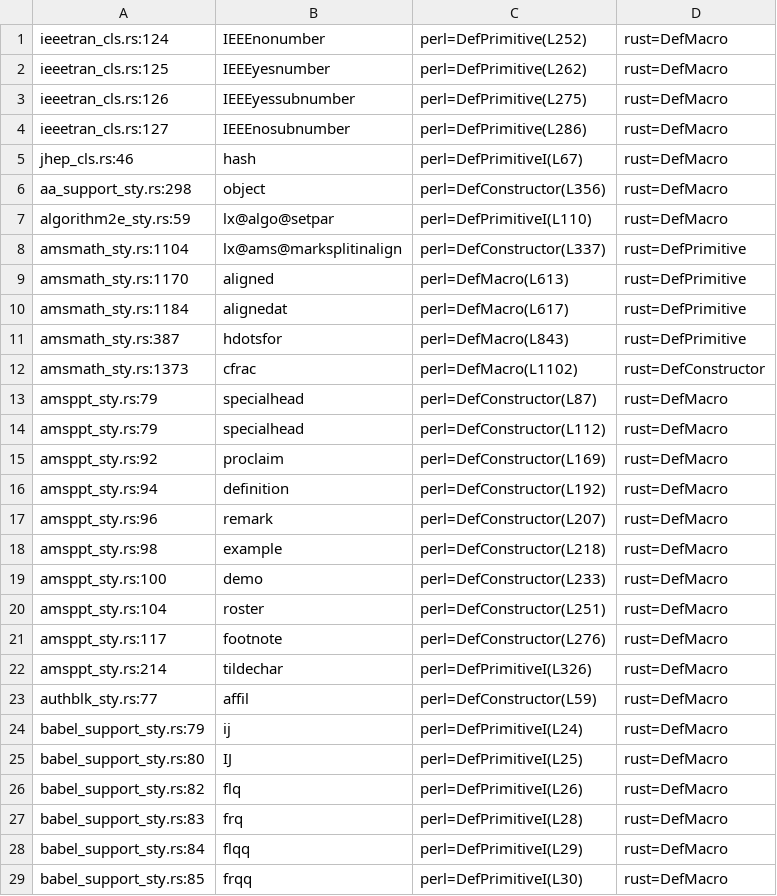
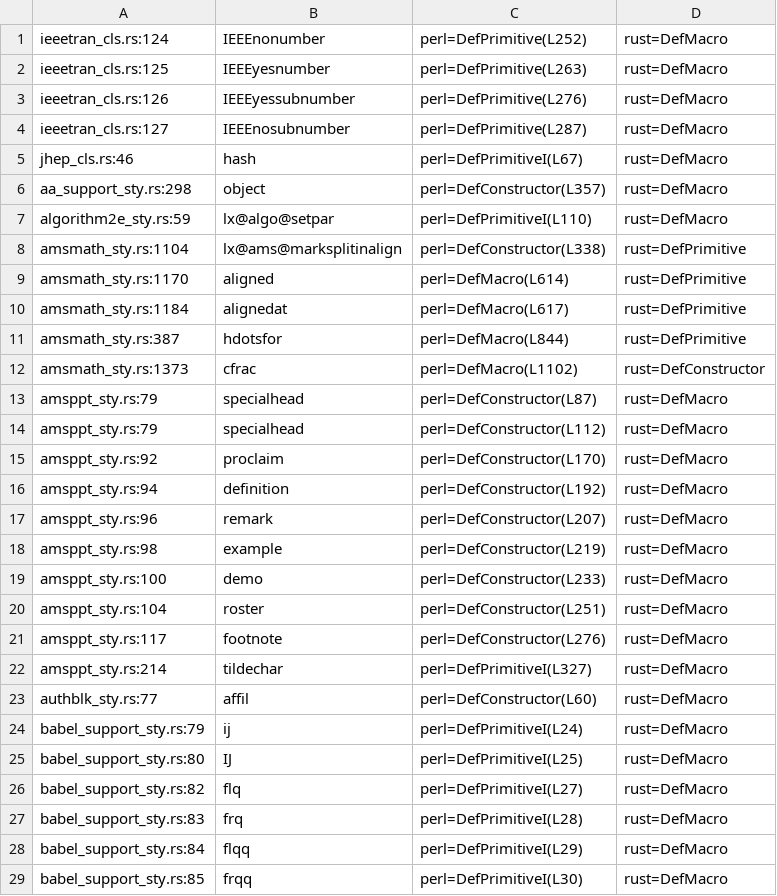
Before and after one commit to dginev/latexml-oxide, a TSV file: docs/def_parity_package.tsv, drawn as a sheet; only a part is shown; the diff covers the shown part only.

```diff
--- a/docs/def_parity_package.tsv
+++ b/docs/def_parity_package.tsv
@@ -1,12 +1,12 @@
 ieeetran_cls.rs:124	IEEEnonumber	perl=DefPrimitive(L252)	rust=DefMacro
-ieeetran_cls.rs:125	IEEEyesnumber	perl=DefPrimitive(L262)	rust=DefMacro
-ieeetran_cls.rs:126	IEEEyessubnumber	perl=DefPrimitive(L275)	rust=DefMacro
-ieeetran_cls.rs:127	IEEEnosubnumber	perl=DefPrimitive(L286)	rust=DefMacro
+ieeetran_cls.rs:125	IEEEyesnumber	perl=DefPrimitive(L263)	rust=DefMacro
+ieeetran_cls.rs:126	IEEEyessubnumber	perl=DefPrimitive(L276)	rust=DefMacro
+ieeetran_cls.rs:127	IEEEnosubnumber	perl=DefPrimitive(L287)	rust=DefMacro
 jhep_cls.rs:46	hash	perl=DefPrimitiveI(L67)	rust=DefMacro
-aa_support_sty.rs:298	object	perl=DefConstructor(L356)	rust=DefMacro
+aa_support_sty.rs:298	object	perl=DefConstructor(L357)	rust=DefMacro
 algorithm2e_sty.rs:59	lx@algo@setpar	perl=DefPrimitiveI(L110)	rust=DefMacro
-amsmath_sty.rs:1104	lx@ams@marksplitinalign	perl=DefConstructor(L337)	rust=DefPrimitive
-amsmath_sty.rs:1170	aligned	perl=DefMacro(L613)	rust=DefPrimitive
+amsmath_sty.rs:1104	lx@ams@marksplitinalign	perl=DefConstructor(L338)	rust=DefPrimitive
+amsmath_sty.rs:1170	aligned	perl=DefMacro(L614)	rust=DefPrimitive
 amsmath_sty.rs:1184	alignedat	perl=DefMacro(L617)	rust=DefPrimitive
-amsmath_sty.rs:387	hdotsfor	perl=DefMacro(L843)	rust=DefPrimitive
+amsmath_sty.rs:387	hdotsfor	perl=DefMacro(L844)	rust=DefPrimitive
 amsmath_sty.rs:1373	cfrac	perl=DefMacro(L1102)	rust=DefConstructor
@@ -14,6 +14,6 @@ amsppt_sty.rs:79	specialhead	perl=DefConstructor(L87)	rust=DefMacro
 amsppt_sty.rs:79	specialhead	perl=DefConstructor(L112)	rust=DefMacro
-amsppt_sty.rs:92	proclaim	perl=DefConstructor(L169)	rust=DefMacro
+amsppt_sty.rs:92	proclaim	perl=DefConstructor(L170)	rust=DefMacro
 amsppt_sty.rs:94	definition	perl=DefConstructor(L192)	rust=DefMacro
 amsppt_sty.rs:96	remark	perl=DefConstructor(L207)	rust=DefMacro
-amsppt_sty.rs:98	example	perl=DefConstructor(L218)	rust=DefMacro
+amsppt_sty.rs:98	example	perl=DefConstructor(L219)	rust=DefMacro
 amsppt_sty.rs:100	demo	perl=DefConstructor(L233)	rust=DefMacro
@@ -21,7 +21,7 @@ amsppt_sty.rs:104	roster	perl=DefConstructor(L251)	rust=DefMacro
 amsppt_sty.rs:117	footnote	perl=DefConstructor(L276)	rust=DefMacro
-amsppt_sty.rs:214	tildechar	perl=DefPrimitiveI(L326)	rust=DefMacro
-authblk_sty.rs:77	affil	perl=DefConstructor(L59)	rust=DefMacro
+amsppt_sty.rs:214	tildechar	perl=DefPrimitiveI(L327)	rust=DefMacro
+authblk_sty.rs:77	affil	perl=DefConstructor(L60)	rust=DefMacro
 babel_support_sty.rs:79	ij	perl=DefPrimitiveI(L24)	rust=DefMacro
 babel_support_sty.rs:80	IJ	perl=DefPrimitiveI(L25)	rust=DefMacro
-babel_support_sty.rs:82	flq	perl=DefPrimitiveI(L26)	rust=DefMacro
+babel_support_sty.rs:82	flq	perl=DefPrimitiveI(L27)	rust=DefMacro
 babel_support_sty.rs:83	frq	perl=DefPrimitiveI(L28)	rust=DefMacro
```
Also changed, not shown: 2 added rows and 41 edited cells elsewhere in this file, docs/def_parity_engine.tsv, 3 other files.
